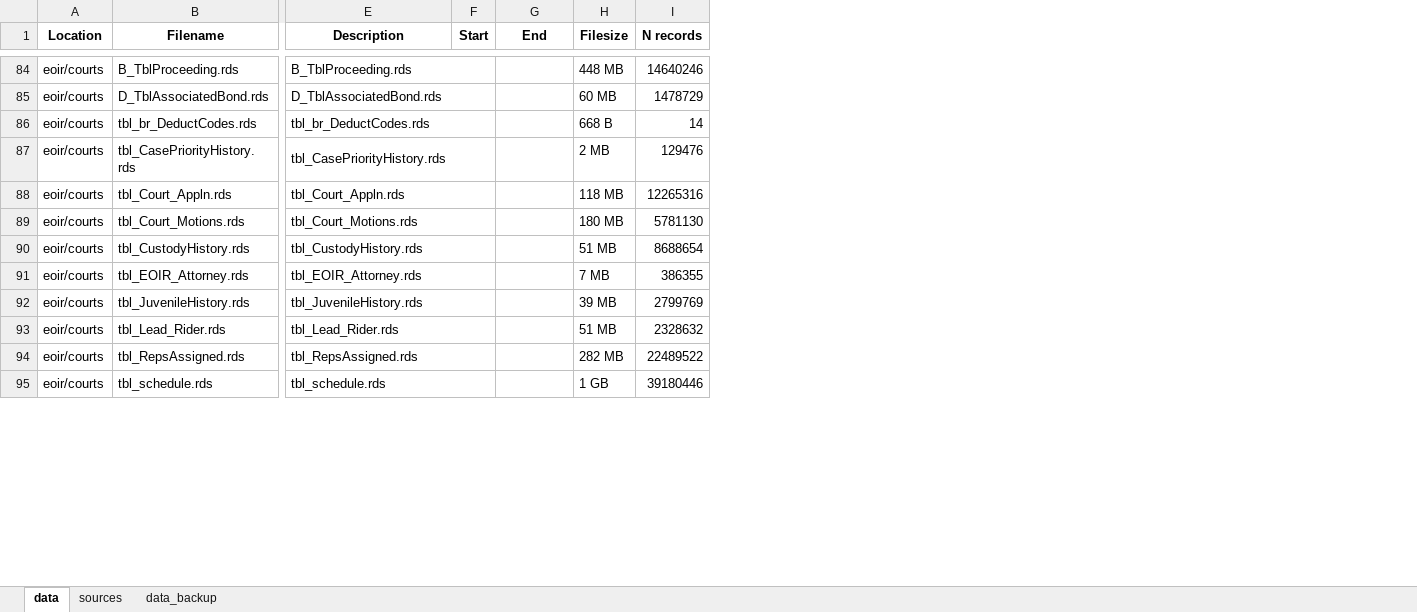
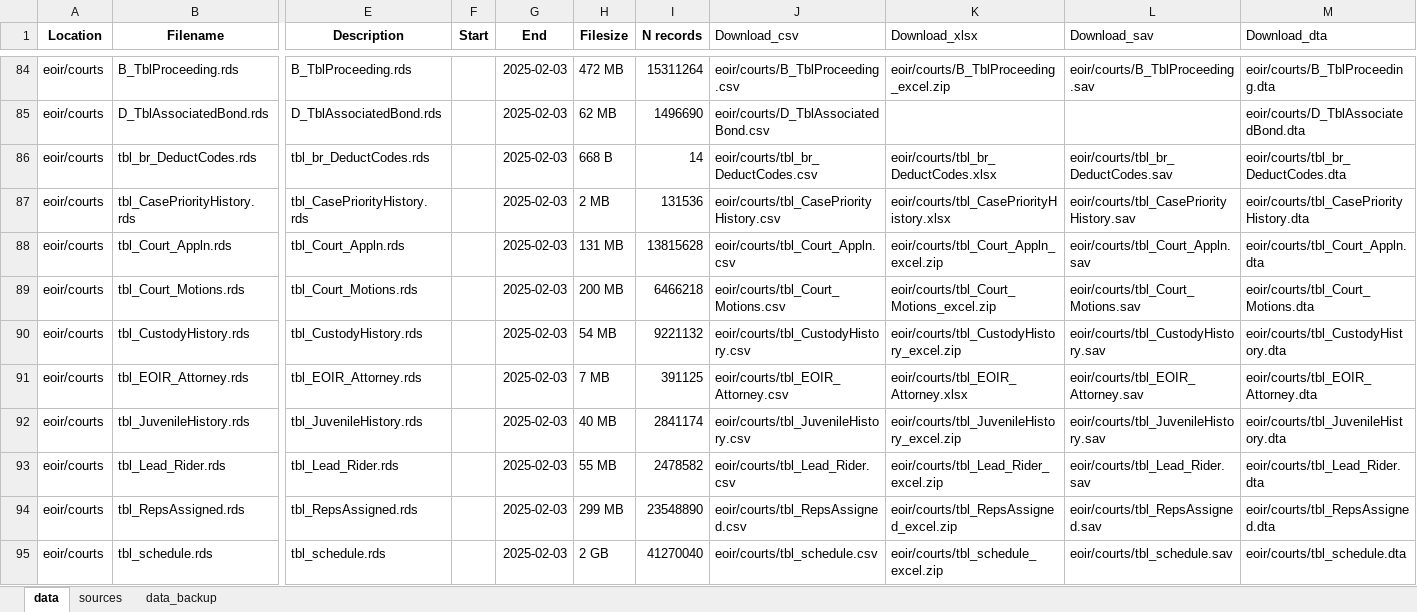
Before and after one commit to deportationdata/web, an Excel workbook: labels.xlsx, sheet data, drawn as a sheet; only a part is shown, gaps mark what is left out; values as stored, in another font and other column widths than the file's, no borders; charts and pictures not drawn; removed rows and columns are numbered as before the commit, all else as after; the diff covers the shown part only; the diff names each change by its address in the sheet, - before the commit and + after, or states it on an @@ line.

```diff
--- a/labels.xlsx (sheet data)
+++ b/labels.xlsx (sheet data)
+column J (Download_csv), rows 84-95: eoir/courts/B_TblProceeding.csv | eoir/courts/D_TblAssociatedBond.csv | eoir/courts/tbl_br_DeductCodes.csv | eoir/courts/tbl_CasePriorityHistory.csv | eoir/courts/tbl_Court_Appln.csv | eoir/courts/tbl_Court_Motions.csv | eoir/courts/tbl_CustodyHistory.csv | eoir/courts/tbl_EOIR_Attorney.csv | eoir/courts/tbl_JuvenileHistory.csv | eoir/courts/tbl_Lead_Rider.csv | eoir/courts/tbl_RepsAssigned.csv | eoir/courts/tbl_schedule.csv
+column K (Download_xlsx), rows 84-95: eoir/courts/B_TblProceeding_excel.zip |  | eoir/courts/tbl_br_DeductCodes.xlsx | eoir/courts/tbl_CasePriorityHistory.xlsx | eoir/courts/tbl_Court_Appln_excel.zip | eoir/courts/tbl_Court_Motions_excel.zip | eoir/courts/tbl_CustodyHistory_excel.zip | eoir/courts/tbl_EOIR_Attorney.xlsx | eoir/courts/tbl_JuvenileHistory_excel.zip | eoir/courts/tbl_Lead_Rider_excel.zip | eoir/courts/tbl_RepsAssigned_excel.zip | eoir/courts/tbl_schedule_excel.zip
+column L (Download_sav), rows 84-95: eoir/courts/B_TblProceeding.sav |  | eoir/courts/tbl_br_DeductCodes.sav | eoir/courts/tbl_CasePriorityHistory.sav | eoir/courts/tbl_Court_Appln.sav | eoir/courts/tbl_Court_Motions.sav | eoir/courts/tbl_CustodyHistory.sav | eoir/courts/tbl_EOIR_Attorney.sav | eoir/courts/tbl_JuvenileHistory.sav | eoir/courts/tbl_Lead_Rider.sav | eoir/courts/tbl_RepsAssigned.sav | eoir/courts/tbl_schedule.sav
+column M (Download_dta), rows 84-95: eoir/courts/B_TblProceeding.dta | eoir/courts/D_TblAssociatedBond.dta | eoir/courts/tbl_br_DeductCodes.dta | eoir/courts/tbl_CasePriorityHistory.dta | eoir/courts/tbl_Court_Appln.dta | eoir/courts/tbl_Court_Motions.dta | eoir/courts/tbl_CustodyHistory.dta | eoir/courts/tbl_EOIR_Attorney.dta | eoir/courts/tbl_JuvenileHistory.dta | eoir/courts/tbl_Lead_Rider.dta | eoir/courts/tbl_RepsAssigned.dta | eoir/courts/tbl_schedule.dta
-E84:F84 merged
-G84:G95 (End): (empty)
+G84:G95 (End): 2025-02-03
-H84 (Filesize): 448 MB
+H84 (Filesize): 472 MB
-I84 (N records): 14640246
+I84 (N records): 15311264
-E85:F85 merged
-H85 (Filesize): 60 MB
+H85 (Filesize): 62 MB
-I85 (N records): 1478729
+I85 (N records): 1496690
-E86:F86 merged
-E87:F87 merged
-I87 (N records): 129476
+I87 (N records): 131536
-E88:F88 merged
-H88 (Filesize): 118 MB
+H88 (Filesize): 131 MB
-I88 (N records): 12265316
+I88 (N records): 13815628
-E89:F89 merged
-H89 (Filesize): 180 MB
+H89 (Filesize): 200 MB
-I89 (N records): 5781130
+I89 (N records): 6466218
-E90:F90 merged
-H90 (Filesize): 51 MB
+H90 (Filesize): 54 MB
-I90 (N records): 8688654
+I90 (N records): 9221132
-E91:F91 merged
-I91 (N records): 386355
+I91 (N records): 391125
-E92:F92 merged
-H92 (Filesize): 39 MB
+H92 (Filesize): 40 MB
-I92 (N records): 2799769
+I92 (N records): 2841174
-E93:F93 merged
-H93 (Filesize): 51 MB
+H93 (Filesize): 55 MB
-I93 (N records): 2328632
+I93 (N records): 2478582
-E94:F94 merged
-H94 (Filesize): 282 MB
+H94 (Filesize): 299 MB
-I94 (N records): 22489522
+I94 (N records): 23548890
-E95:F95 merged
-H95 (Filesize): 1 GB
+H95 (Filesize): 2 GB
-I95 (N records): 39180446
+I95 (N records): 41270040
```
Also changed, not shown: 1 added row, 1 added column, 194 edited cells, cell formats and merged cells elsewhere in this sheet, charts or pictures, 2 other files.
